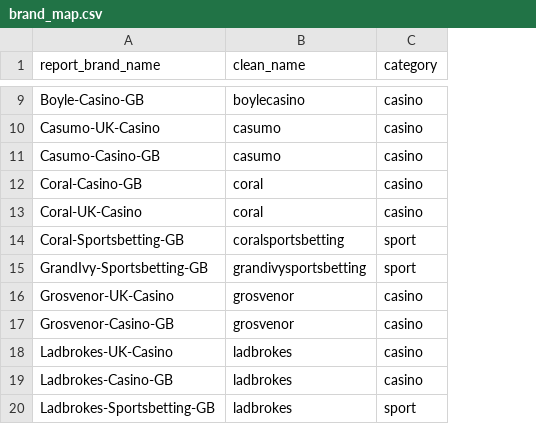
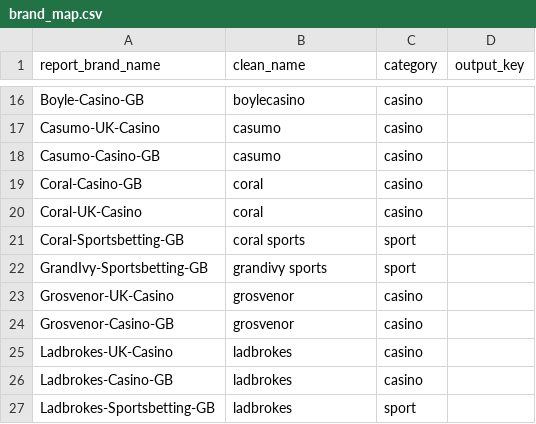
Before and after one commit to livia77sg/AMReports, a CSV file: brand_map.csv, drawn as a sheet; only a part is shown, gaps mark what is left out; addresses are those after the commit; the diff covers the shown part only; the diff names each change by its address in the sheet, - before the commit and + after, or states it on an @@ line.

```diff
--- a/brand_map.csv
+++ b/brand_map.csv
+column D (output_key), empty
-B21 (clean_name): coralsportsbetting
+B21 (clean_name): coral sports
-B22 (clean_name): grandivysportsbetting
+B22 (clean_name): grandivy sports
```
Also changed, not shown: 11 added rows, 1 moved row and 1 edited cell elsewhere in this file, 2 other files.
